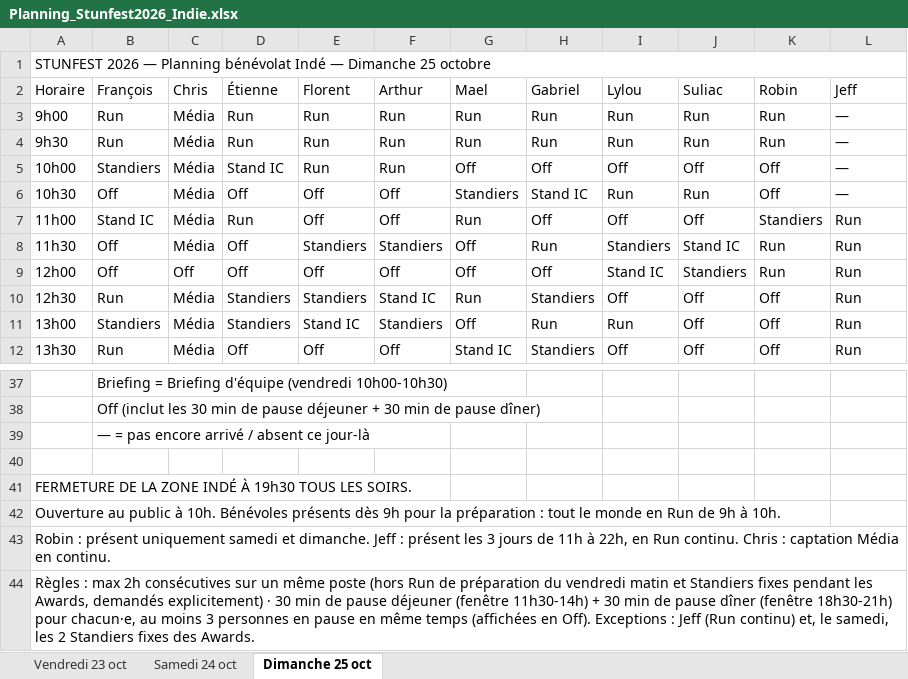
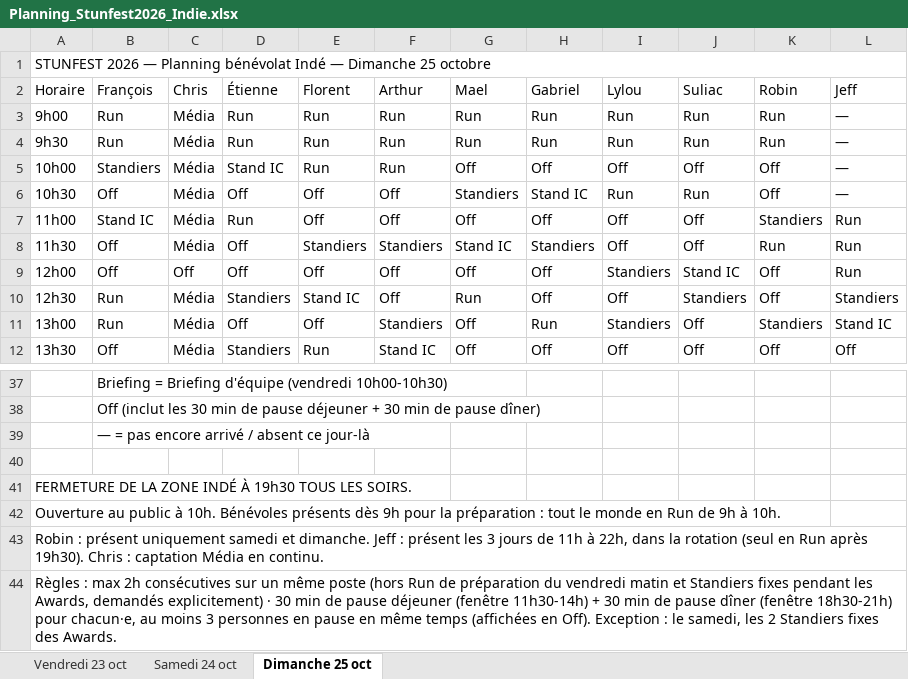
Before and after one commit to feoche/stun-indie-planning, an Excel workbook: Planning_Stunfest2026_Indie.xlsx, sheet Dimanche 25 oct, drawn as a sheet; only a part is shown, gaps mark what is left out; values as stored, in another font and other column widths than the file's, no cell formats; the diff covers the shown part only; the diff names each change by its address in the sheet, - before the commit and + after, or states it on an @@ line.

Commit message:
Jeff dans la rotation (Standiers / Run / Stand IC, pauses repas)

```diff
--- a/Planning_Stunfest2026_Indie.xlsx (sheet Dimanche 25 oct)
+++ b/Planning_Stunfest2026_Indie.xlsx (sheet Dimanche 25 oct)
-G7 (Mael): Run
+G7 (Mael): Off
-G8 (Mael): Off
+G8 (Mael): Stand IC
-H8 (Gabriel): Run
+H8 (Gabriel): Standiers
-I8 (Lylou): Standiers
+I8 (Lylou): Off
-J8 (Suliac): Stand IC
+J8 (Suliac): Off
-I9 (Lylou): Stand IC
+I9 (Lylou): Standiers
-J9 (Suliac): Standiers
+J9 (Suliac): Stand IC
-K9 (Robin): Run
+K9 (Robin): Off
-E10 (Florent): Standiers
+E10 (Florent): Stand IC
-F10 (Arthur): Stand IC
+F10 (Arthur): Off
-H10 (Gabriel): Standiers
+H10 (Gabriel): Off
-J10 (Suliac): Off
+J10 (Suliac): Standiers
-L10 (Jeff): Run
+L10 (Jeff): Standiers
-B11 (François): Standiers
+B11 (François): Run
-D11 (Étienne): Standiers
+D11 (Étienne): Off
-E11 (Florent): Stand IC
+E11 (Florent): Off
-I11 (Lylou): Run
+I11 (Lylou): Standiers
-K11 (Robin): Off
+K11 (Robin): Standiers
-L11 (Jeff): Run
+L11 (Jeff): Stand IC
-B12 (François): Run
+B12 (François): Off
-D12 (Étienne): Off
+D12 (Étienne): Standiers
-E12 (Florent): Off
+E12 (Florent): Run
-F12 (Arthur): Off
+F12 (Arthur): Stand IC
-G12 (Mael): Stand IC
+G12 (Mael): Off
-H12 (Gabriel): Standiers
+H12 (Gabriel): Off
-L12 (Jeff): Run
+L12 (Jeff): Off
-A43 (Horaire): …à 22h, en Run continu. Chris :…
+A43 (Horaire): …à 22h, dans la rotation (seul en Run après 19h30). Chris :…
-A44 (Horaire): …en Off). Exceptions : Jeff (Run continu) et, le samedi,…
+A44 (Horaire): …en Off). Exception : le samedi,…
```
Also changed, not shown: 57 edited cells elsewhere in this sheet, sheet Samedi 24 oct, sheet Vendredi 23 oct, cell formats, 19 other files.
